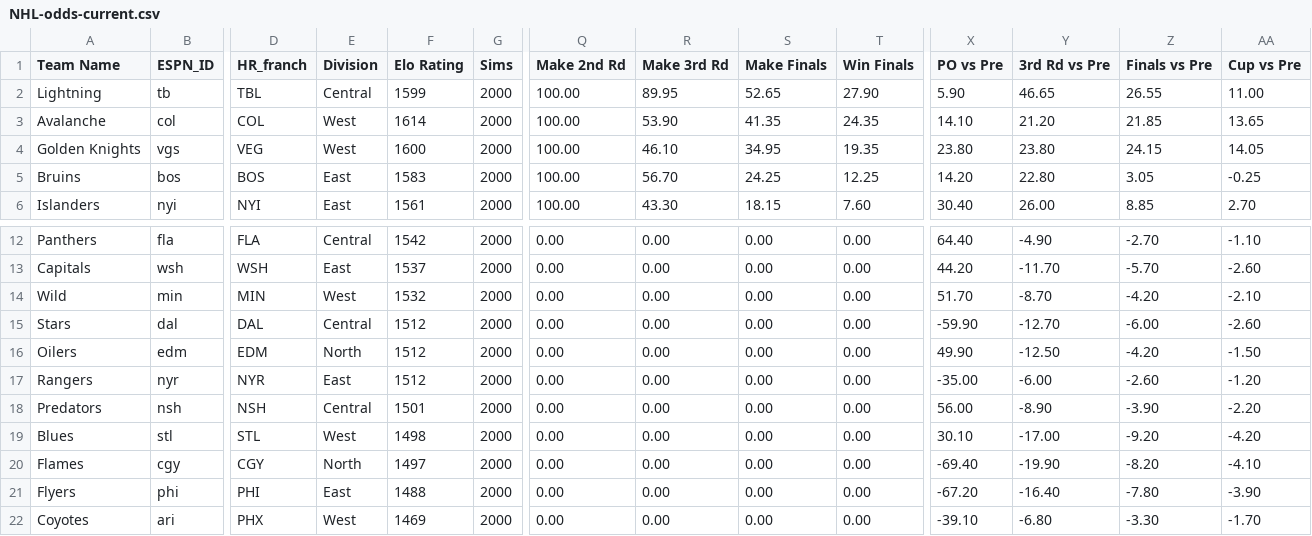
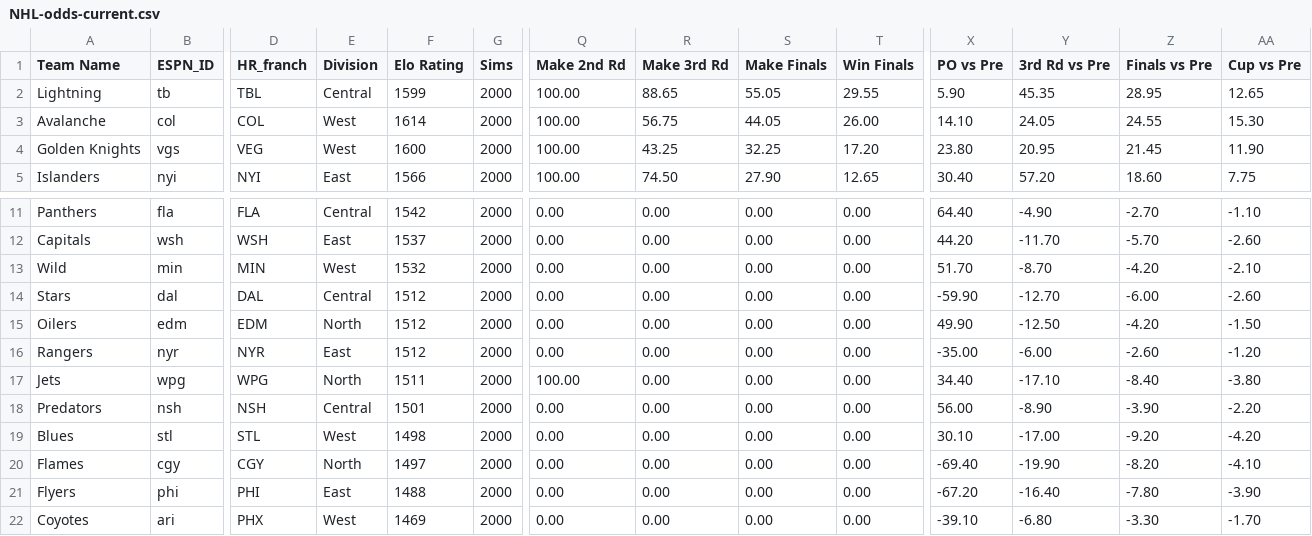
Before and after one commit to Neil-Paine-1/NHL-Player-And-Team-Ratings, a CSV file: NHL-odds-current.csv, drawn as a sheet; only a part is shown, gaps mark what is left out; removed rows and columns are numbered as before the commit, all else as after; rows hold the shown columns only; the diff covers the shown part only; the diff names each change by its address in the sheet, - before the commit and + after, or states it on an @@ line.

Commit message:
Updated through games of 2021-06-07.

```diff
--- a/NHL-odds-current.csv
+++ b/NHL-odds-current.csv
-R2 (Make 3rd Rd): 89.95
+R2 (Make 3rd Rd): 88.65
-S2 (Make Finals): 52.65
+S2 (Make Finals): 55.05
-T2 (Win Finals): 27.90
+T2 (Win Finals): 29.55
-Y2 (3rd Rd vs Pre): 46.65
+Y2 (3rd Rd vs Pre): 45.35
-Z2 (Finals vs Pre): 26.55
+Z2 (Finals vs Pre): 28.95
-AA2 (Cup vs Pre): 11.00
+AA2 (Cup vs Pre): 12.65
-R3 (Make 3rd Rd): 53.90
+R3 (Make 3rd Rd): 56.75
-S3 (Make Finals): 41.35
+S3 (Make Finals): 44.05
-T3 (Win Finals): 24.35
+T3 (Win Finals): 26.00
-Y3 (3rd Rd vs Pre): 21.20
+Y3 (3rd Rd vs Pre): 24.05
-Z3 (Finals vs Pre): 21.85
+Z3 (Finals vs Pre): 24.55
-AA3 (Cup vs Pre): 13.65
+AA3 (Cup vs Pre): 15.30
-R4 (Make 3rd Rd): 46.10
+R4 (Make 3rd Rd): 43.25
-S4 (Make Finals): 34.95
+S4 (Make Finals): 32.25
-T4 (Win Finals): 19.35
+T4 (Win Finals): 17.20
-Y4 (3rd Rd vs Pre): 23.80
+Y4 (3rd Rd vs Pre): 20.95
-Z4 (Finals vs Pre): 24.15
+Z4 (Finals vs Pre): 21.45
-AA4 (Cup vs Pre): 14.05
+AA4 (Cup vs Pre): 11.90
-row 5: Bruins | bos | BOS | East | 1583 | 2000 | 100.00 | 56.70 | 24.25 | 12.25 | 14.20 | 22.80 | 3.05 | -0.25
-F5 (Elo Rating): 1561
+F5 (Elo Rating): 1566
-R5 (Make 3rd Rd): 43.30
+R5 (Make 3rd Rd): 74.50
-S5 (Make Finals): 18.15
+S5 (Make Finals): 27.90
-T5 (Win Finals): 7.60
+T5 (Win Finals): 12.65
-Y5 (3rd Rd vs Pre): 26.00
+Y5 (3rd Rd vs Pre): 57.20
-Z5 (Finals vs Pre): 8.85
+Z5 (Finals vs Pre): 18.60
-AA5 (Cup vs Pre): 2.70
+AA5 (Cup vs Pre): 7.75
+row 17: Jets | wpg | WPG | North | 1511 | 2000 | 100.00 | 0.00 | 0.00 | 0.00 | 34.40 | -17.10 | -8.40 | -3.80
```
Also changed, not shown: 1 added row, 1 removed row and 13 edited cells elsewhere in this file.
